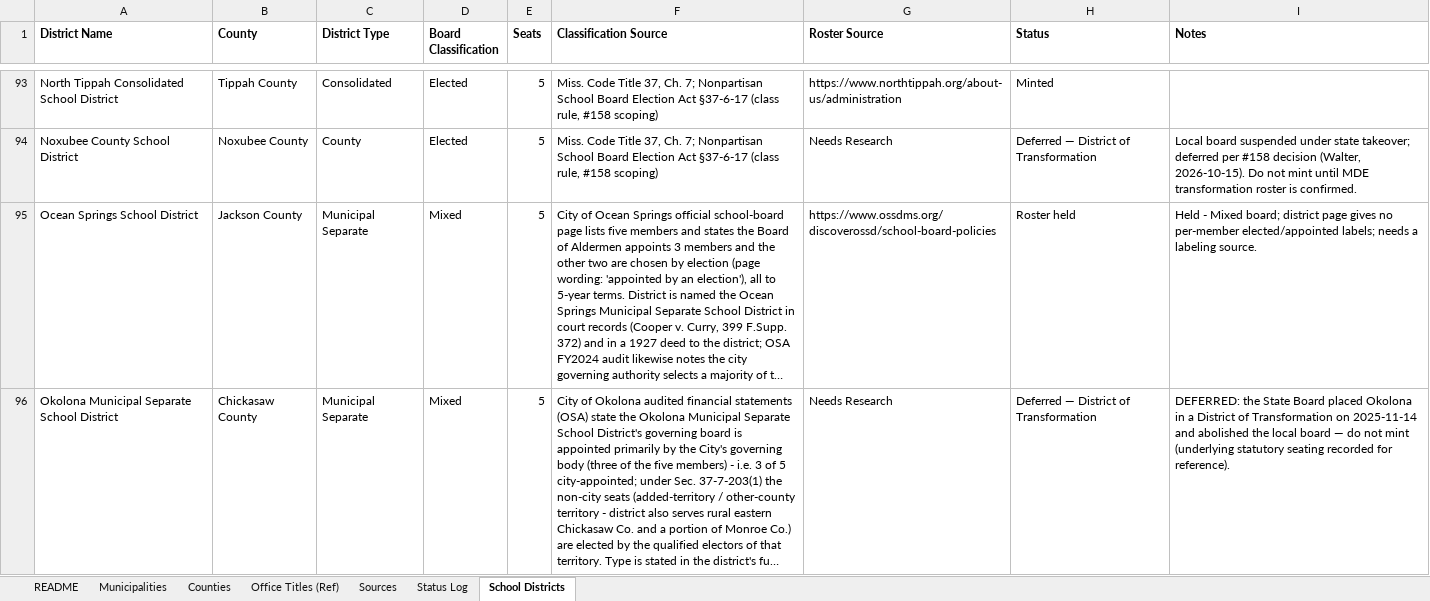
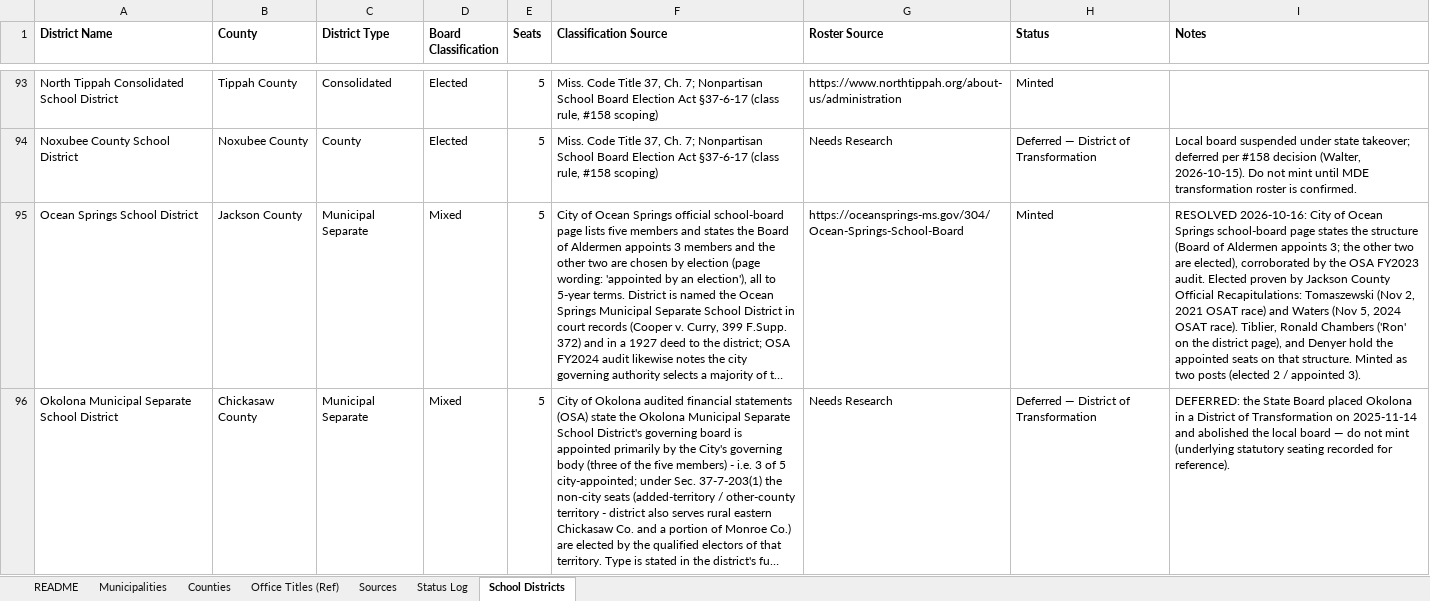
Before and after one commit to CivicMirror/Civic-Data, an Excel workbook: reference/MS Rolling Audit/MS_Municipalities.xlsx, sheet School Districts, drawn as a sheet; only a part is shown, gaps mark what is left out; long unchanged cells end in …; values as stored, in another font and other column widths than the file's, no borders; the diff covers the shown part only; the diff names each change by its address in the sheet, - before the commit and + after, or states it on an @@ line.

Commit message:
MS #158: tracking sheet - Ocean Springs/Pass Christian minted; Oxford, New Albany, Picayune, Pontotoc City, Canton hold notes updated with partial labels

```diff
--- a/reference/MS Rolling Audit/MS_Municipalities.xlsx (sheet School Districts)
+++ b/reference/MS Rolling Audit/MS_Municipalities.xlsx (sheet School Districts)
-G95 (Roster Source): https://www.ossdms.org/discoverossd/school-board-policies
+G95 (Roster Source): https://oceansprings-ms.gov/304/Ocean-Springs-School-Board
-H95 (Status): Roster held
+H95 (Status): Minted
-I95 (Notes): Held - Mixed board; district page gives no per-member elected/appointed labels; needs a labeling source.
+I95 (Notes): RESOLVED 2026-10-16: City of Ocean Springs school-board page states the structure (Board of Aldermen appoints 3; the other two are elected), corroborated by the OSA FY2023 audit. Elected proven by Jackson County Official Recapitulations: Tomaszewski (Nov 2, 2021 OSAT race) and Waters (Nov 5, 2024 OSAT race). Tiblier, Ronald Chambers ('Ron' on the district page), and Denyer hold the appointed seats on that structure. Minted as two posts (elected 2 / appointed 3).
```
Also changed, not shown: 7 edited cells elsewhere in this sheet, sheet Status Log.
